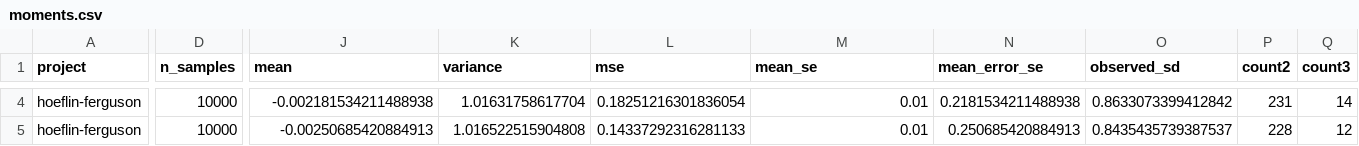
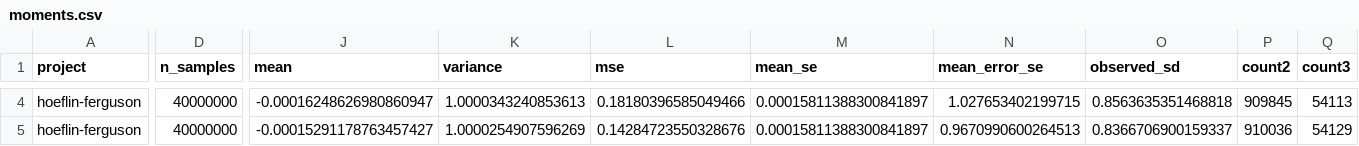
Before and after one commit to AndersH3/composite_iq_checked_claims, a CSV file: analyses/hoeflin-ferguson/simulation-data/moments.csv, drawn as a sheet; only a part is shown, gaps mark what is left out; the diff covers the shown part only; the diff names each change by its address in the sheet, - before the commit and + after, or states it on an @@ line.

```diff
--- a/analyses/hoeflin-ferguson/simulation-data/moments.csv
+++ b/analyses/hoeflin-ferguson/simulation-data/moments.csv
-D4:D5 (n_samples): 10000
+D4:D5 (n_samples): 40000000
-J4 (mean): -0.002181534211488938
+J4 (mean): -0.00016248626980860947
-K4 (variance): 1.01631758617704
+K4 (variance): 1.0000343240853613
-L4 (mse): 0.18251216301836054
+L4 (mse): 0.18180396585049466
-M4:M5 (mean_se): 0.01
+M4:M5 (mean_se): 0.00015811388300841897
-N4 (mean_error_se): 0.2181534211488938
+N4 (mean_error_se): 1.027653402199715
-O4 (observed_sd): 0.8633073399412842
+O4 (observed_sd): 0.8563635351468818
-P4 (count2): 231
+P4 (count2): 909845
-Q4 (count3): 14
+Q4 (count3): 54113
-J5 (mean): -0.00250685420884913
+J5 (mean): -0.00015291178763457427
-K5 (variance): 1.016522515904808
+K5 (variance): 1.0000254907596269
-L5 (mse): 0.14337292316281133
+L5 (mse): 0.14284723550328676
-N5 (mean_error_se): 0.250685420884913
+N5 (mean_error_se): 0.9670990600264513
-O5 (observed_sd): 0.8435435739387537
+O5 (observed_sd): 0.8366706900159337
-P5 (count2): 228
+P5 (count2): 910036
-Q5 (count3): 12
+Q5 (count3): 54129
```
Also changed, not shown: 142 edited cells elsewhere in this file, analyses/hoeflin-ferguson/simulation-data/tails.csv, analyses/sequential-conditional-means/simulation-data/conditional-r1.csv, 45 other files.
